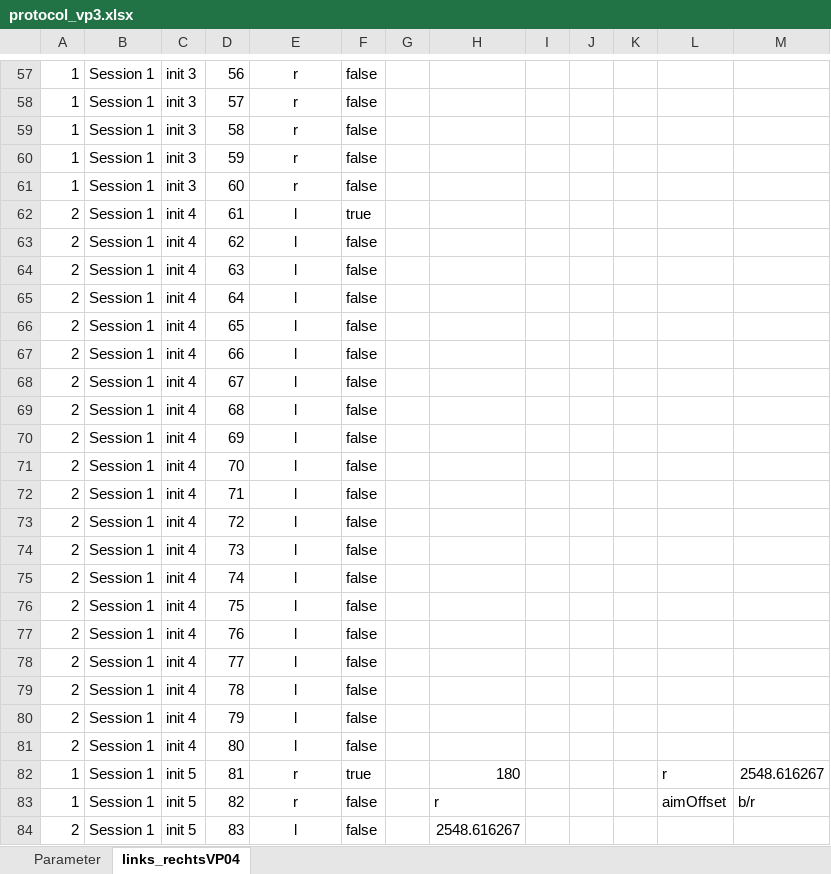
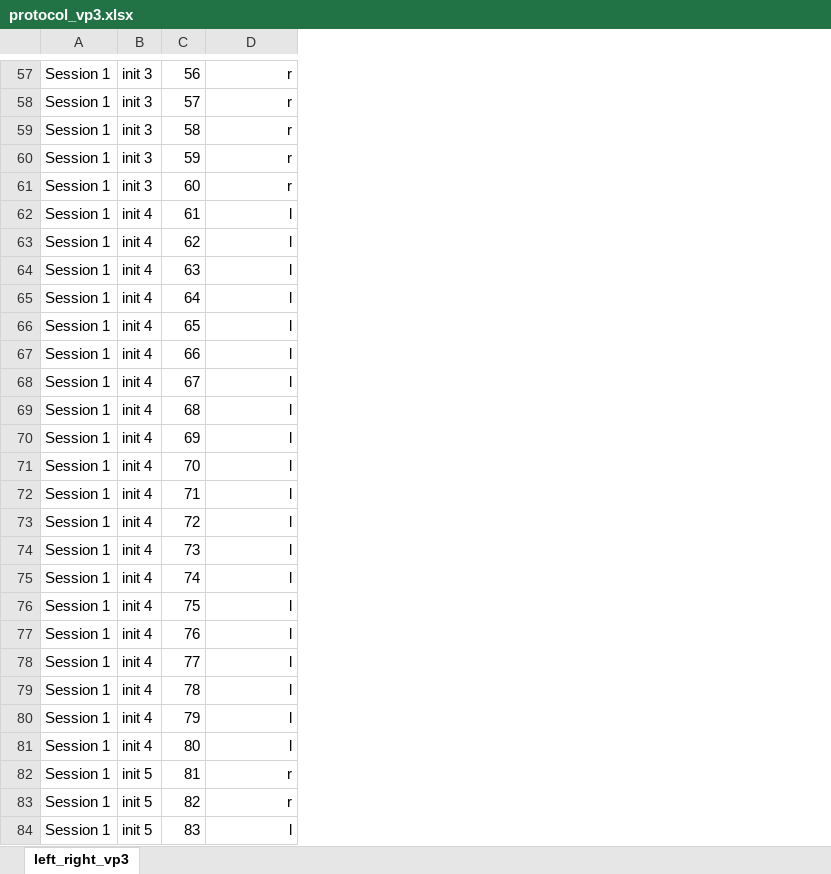
Before and after one commit to DamianBeckUniBern/anticipatory_behaviour_in_vr_tennis_a_bayesian_perspective, an Excel workbook: experimental_protocols/protocol_vp3.xlsx, sheet left_right_vp3, drawn as a sheet; only a part is shown, gaps mark what is left out; values as stored, in another font and other column widths than the file's, no borders; removed rows and columns are numbered as before the commit, all else as after; the diff covers the shown part only; the diff names each change by its address in the sheet, - before the commit and + after, or states it on an @@ line.

```diff
--- a/experimental_protocols/protocol_vp3.xlsx (sheet left_right_vp3)
+++ b/experimental_protocols/protocol_vp3.xlsx (sheet left_right_vp3)
-sheet tab: links_rechtsVP04
+sheet tab: left_right_vp3
-sheet tab: Parameter
-column A, rows 57-84: 1 | 1 | 1 | 1 | 1 | 2 | 2 | 2 | 2 | 2 | 2 | 2 | 2 | 2 | 2 | 2 | 2 | 2 | 2 | 2 | 2 | 2 | 2 | 2 | 2 | 1 | 1 | 2
-column F, rows 57-84: false | false | false | false | false | true | false | false | false | false | false | false | false | false | false | false | false | false | false | false | false | false | false | false | false | true | false | false
-column G, empty
-column H, rows 82-84: 180 | r | 2548.616267
-column I, empty
-column J, empty
-column K, empty
-column L, rows 82-83: r | aimOffset
-column M, rows 82-83: 2548.616267 | b/r
-D57:D84 alignment: center
+D57:D84 alignment: right
```
Also changed, not shown: 1 added row, 1 removed row and cell formats elsewhere in this sheet, formulas that keep their value, experimental_protocols/protocol_vp11.xlsx, experimental_protocols/protocol_vp12.xlsx, 36 other files.
